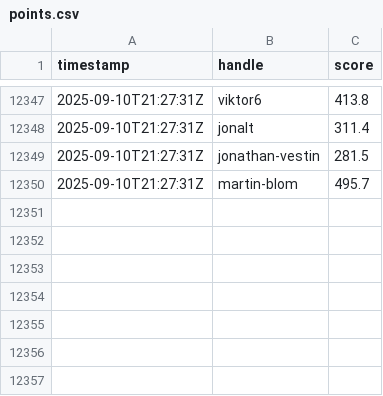
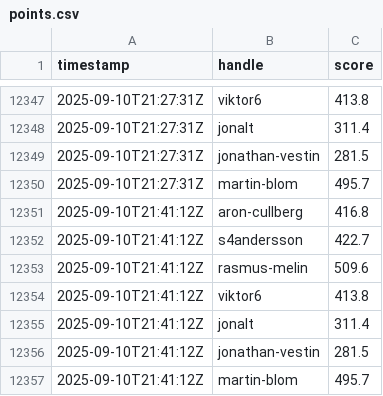
Before and after one commit to aroncullberg/kattis-data, a CSV file: points.csv, drawn as a sheet; only a part is shown, gaps mark what is left out; the diff names each change by its address in the sheet, - before the commit and + after, or states it on an @@ line.

```diff
--- a/points.csv
+++ b/points.csv
+row 12351: 2025-09-10T21:41:12Z | aron-cullberg | 416.8
+row 12352: 2025-09-10T21:41:12Z | s4andersson | 422.7
+row 12353: 2025-09-10T21:41:12Z | rasmus-melin | 509.6
+row 12354: 2025-09-10T21:41:12Z | viktor6 | 413.8
+row 12355: 2025-09-10T21:41:12Z | jonalt | 311.4
+row 12356: 2025-09-10T21:41:12Z | jonathan-vestin | 281.5
+row 12357: 2025-09-10T21:41:12Z | martin-blom | 495.7
```
